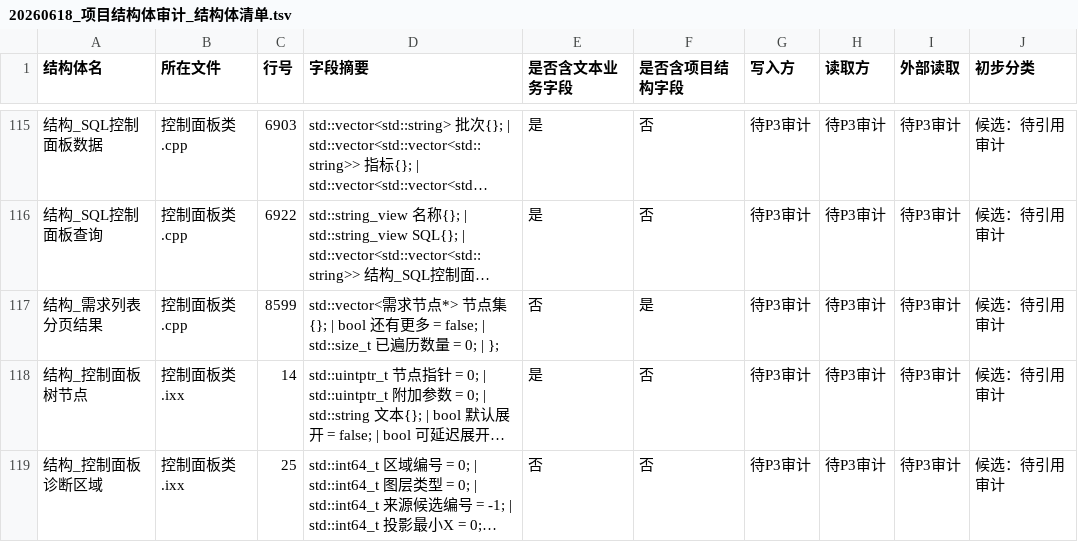
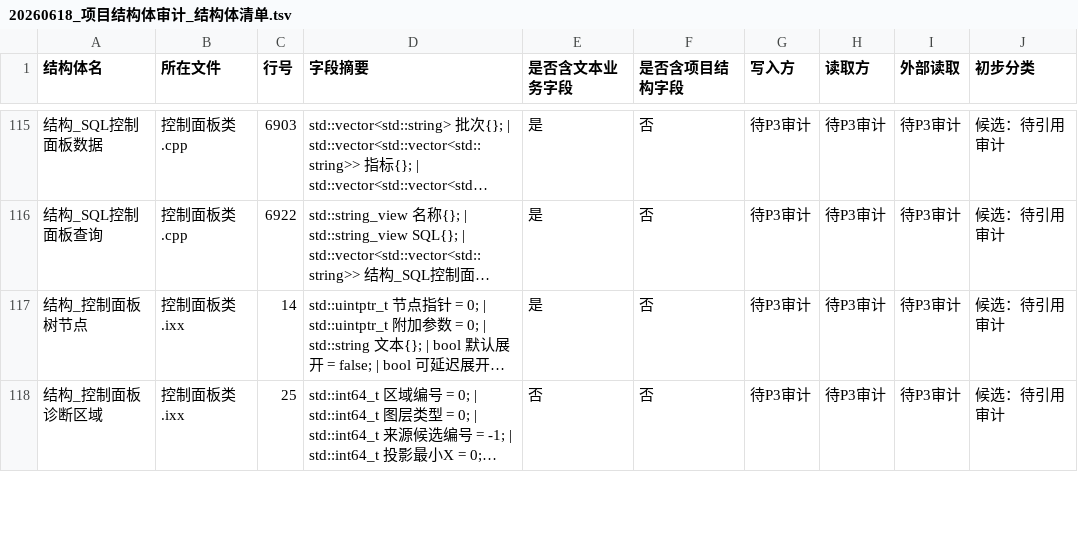
Before and after one commit to chunhaizh-cyber/Birthplace-of-digital-civilization, a TSV file: 实施记录/20260618_项目结构体审计_结构体清单.tsv, drawn as a sheet; only a part is shown, gaps mark what is left out; long unchanged cells end in …; the diff names each change by its address in the sheet, - before the commit and + after, or states it on an @@ line.

```diff
--- a/实施记录/20260618_项目结构体审计_结构体清单.tsv
+++ b/实施记录/20260618_项目结构体审计_结构体清单.tsv
-row 117: 结构_需求列表分页结果 | 控制面板类.cpp | 8599 | std::vector<需求节点*> 节点集{}; | bool 还有更多 = false; | std::size_t 已遍历数量 = 0; | }; | 否 | 是 | 待P3审计 | 待P3审计 | 待P3审计 | 候选：待引用审计
```
Also changed, not shown: 5 other files.
